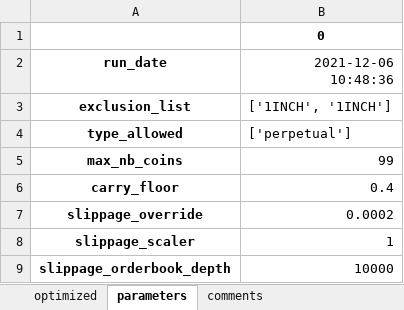
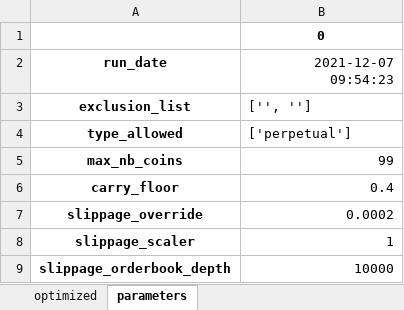
Before and after one commit to hhchhchhchhc/DynamicHedgeBacktest, an Excel workbook: DerivativeArbitrage/Runtime/ApprovedRuns/current_weights.xlsx, sheet parameters, drawn as a sheet; values as stored, in another font and other column widths than the file's, no borders; the diff names each change by its address in the sheet, - before the commit and + after, or states it on an @@ line.

```diff
--- a/DerivativeArbitrage/Runtime/ApprovedRuns/current_weights.xlsx (sheet parameters)
+++ b/DerivativeArbitrage/Runtime/ApprovedRuns/current_weights.xlsx (sheet parameters)
-sheet tab: comments
-B2: 2021-12-06 10:48:36
+B2: 2021-12-07 09:54:23
-B3 (2021-12-07 09:54:23): ['1INCH', '1INCH']
+B3 (2021-12-07 09:54:23): ['', '']
```
Also changed, not shown: sheet optimized.
